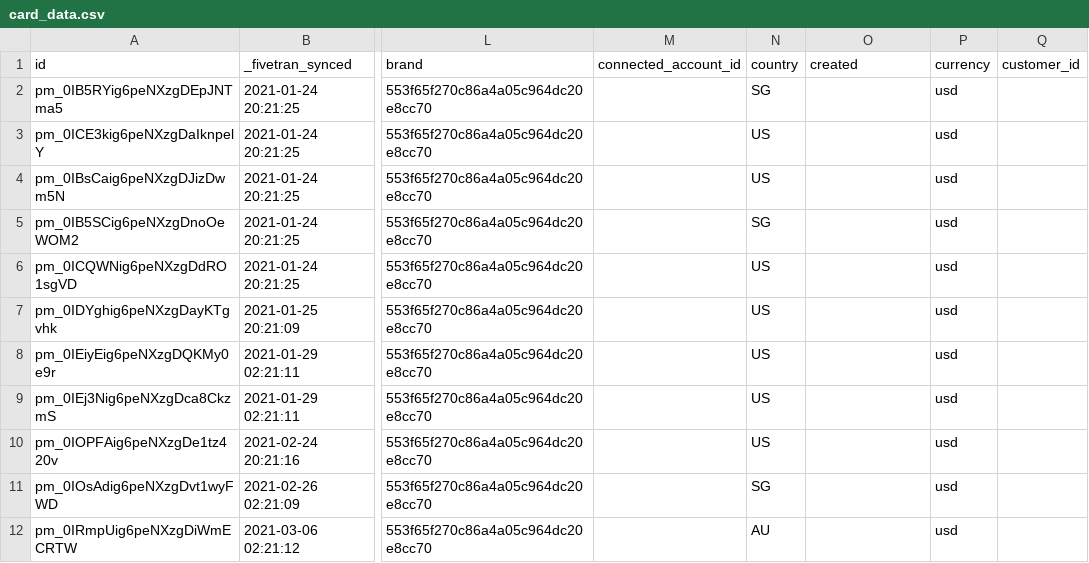
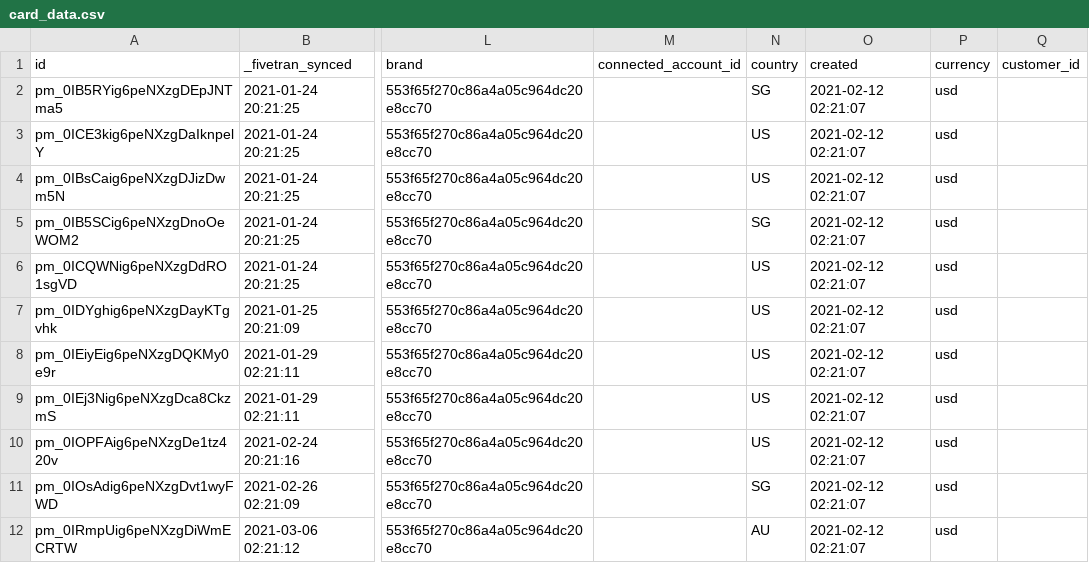
Before and after one commit to fivetran/dbt_stripe, a CSV file: integration_tests/seeds/card_data.csv, drawn as a sheet; only a part is shown, gaps mark what is left out; the diff names each change by its address in the sheet, - before the commit and + after, or states it on an @@ line.

```diff
--- a/integration_tests/seeds/card_data.csv
+++ b/integration_tests/seeds/card_data.csv
-O2:O12 (created): (empty)
+O2:O12 (created): 2021-02-12 02:21:07
```
Also changed, not shown: integration_tests/seeds/charge_data.csv, integration_tests/seeds/invoice_data.csv, 9 other files.
